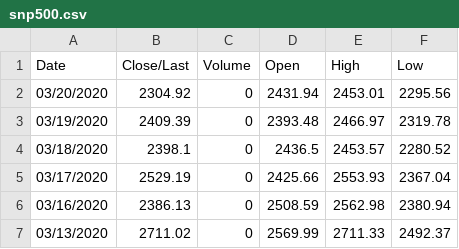
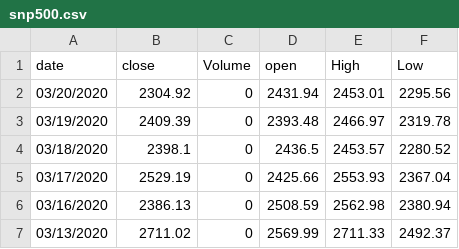
Before and after one commit to aeakoski/market_analyser, a CSV file: sentiment/data/snp500.csv, drawn as a sheet; only a part is shown.

Commit message:
Add plot an index sentiment correlation

```diff
--- a/sentiment/data/snp500.csv
+++ b/sentiment/data/snp500.csv
@@ -1,2 +1,2 @@
-Date, Close/Last, Volume, Open, High, Low
+date,close,Volume,open,High,Low
 03/20/2020, 2304.92, 0, 2431.94, 2453.01, 2295.56
```
Also changed, not shown: 3 other files.
